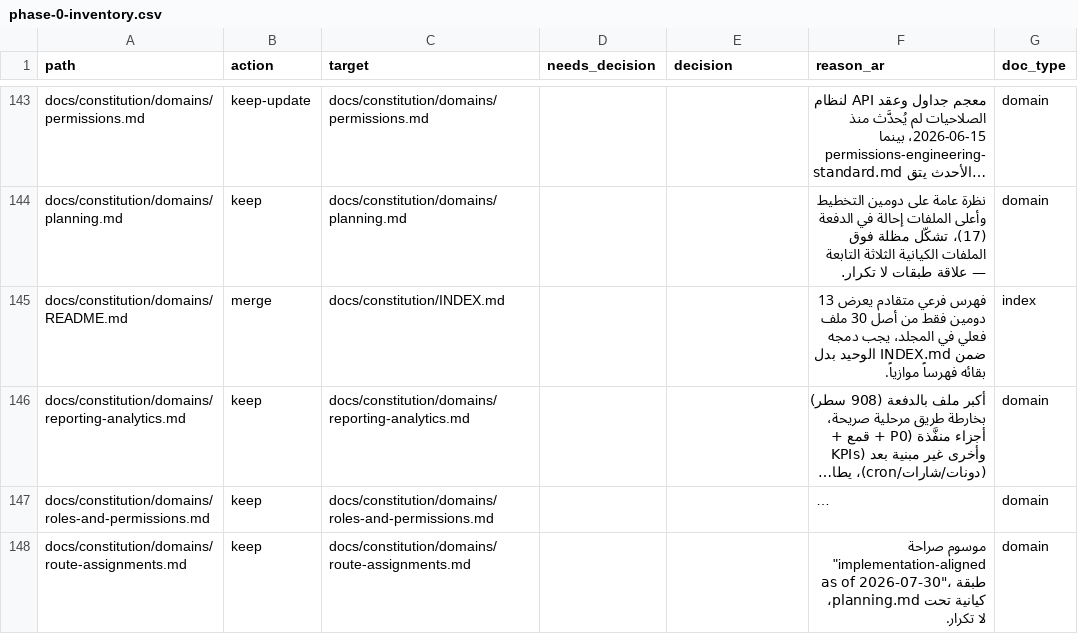
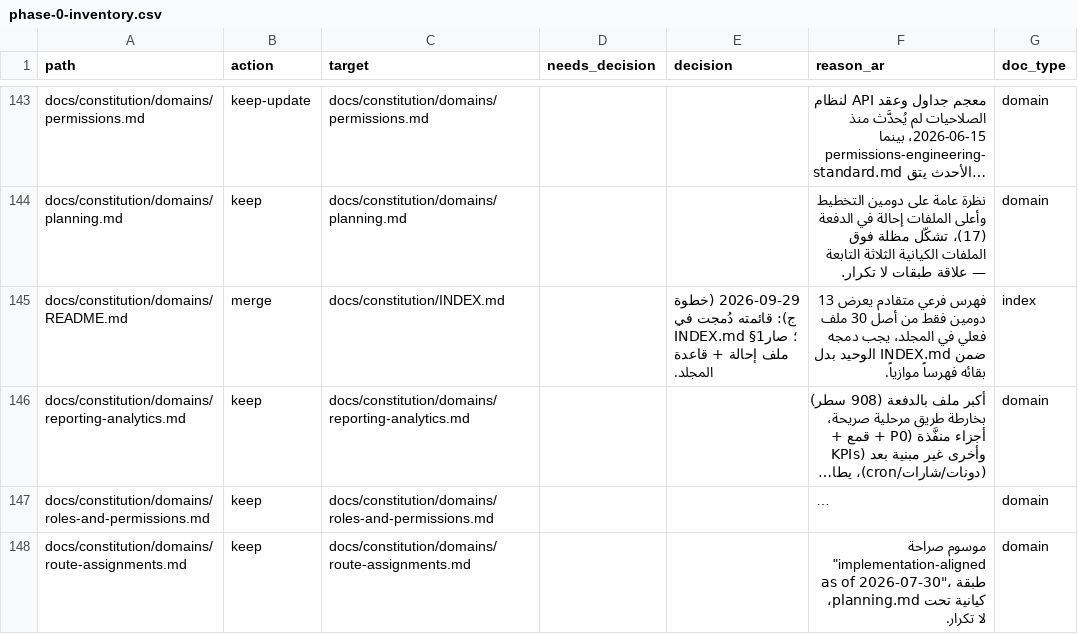
Before and after one commit to Sniperof/GoldenGroup2, a CSV file: docs/_reorg/phase-0-inventory.csv, drawn as a sheet; only a part is shown, gaps mark what is left out; long unchanged cells end in …; the diff covers the shown part only; the diff names each change by its address in the sheet, - before the commit and + after, or states it on an @@ line.

```diff
--- a/docs/_reorg/phase-0-inventory.csv
+++ b/docs/_reorg/phase-0-inventory.csv
-E145 (decision): (empty)
+E145 (decision): 2026-09-29 (خطوة ج): قائمته دُمجت في INDEX.md §1؛ صار ملف إحالة + قاعدة المجلد.
```
Also changed, not shown: 2 edited cells elsewhere in this file, 9 other files.
